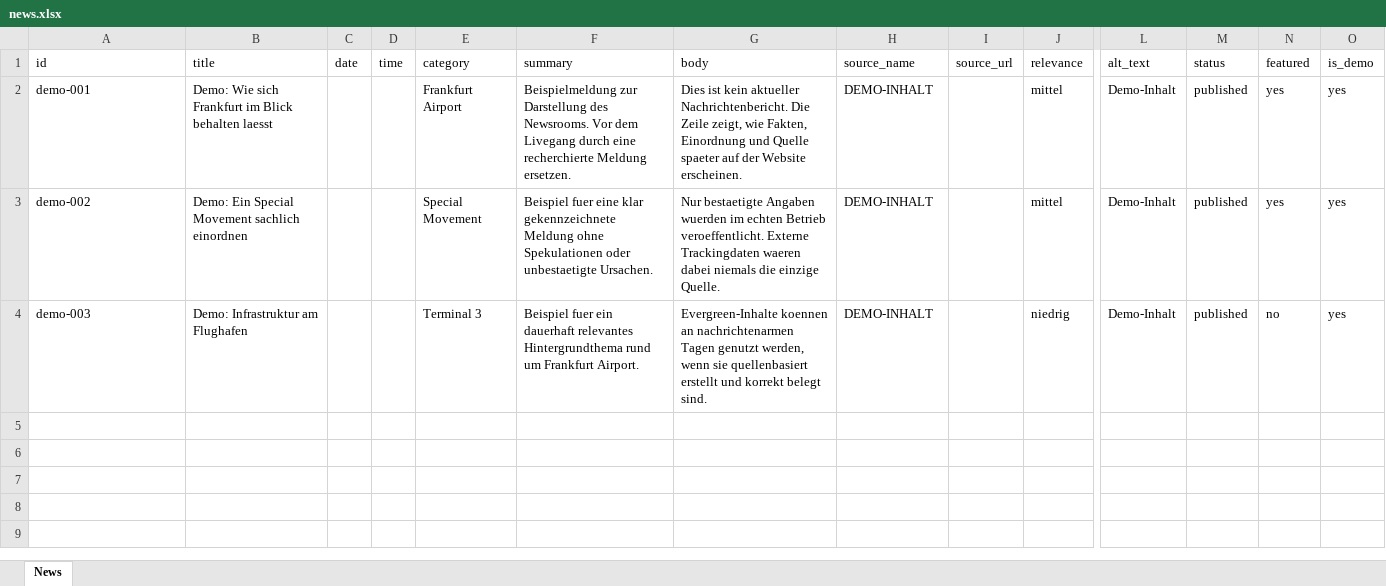
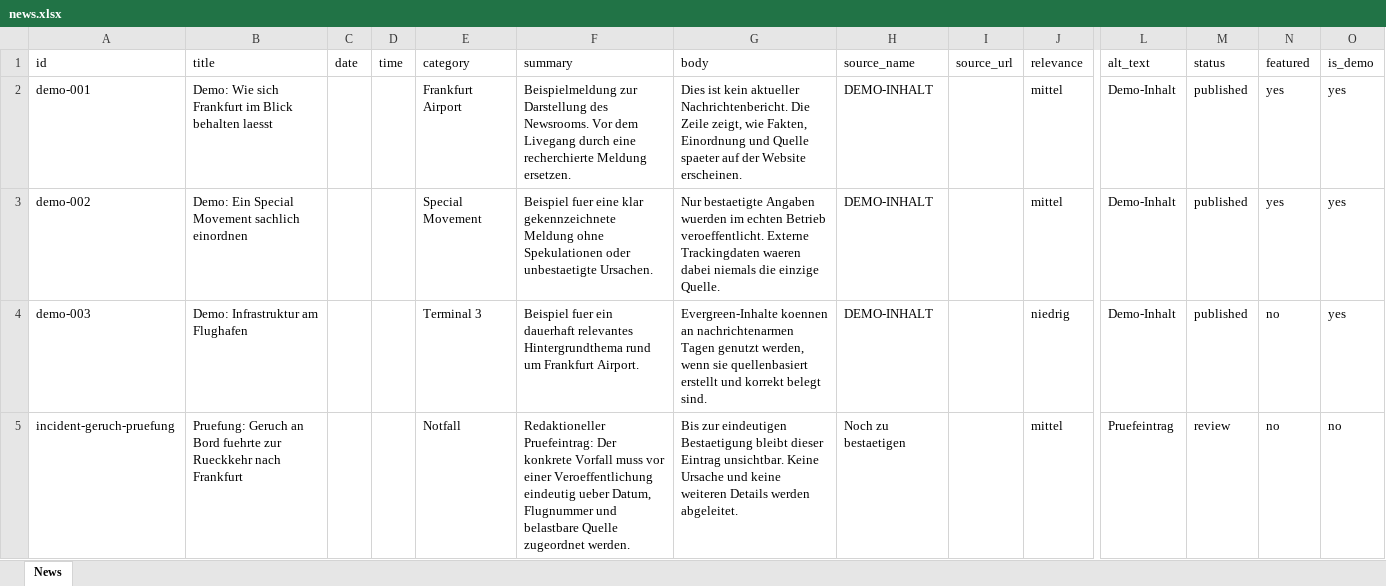
Before and after one commit to mg62-code/Webseite-aeronewsfra, an Excel workbook: content/news.xlsx, sheet News, drawn as a sheet; only a part is shown, gaps mark what is left out; values as stored, in another font and other column widths than the file's, no borders; rows hold the shown columns only; the diff names each change by its address in the sheet, - before the commit and + after, or states it on an @@ line.

```diff
--- a/content/news.xlsx (sheet News)
+++ b/content/news.xlsx (sheet News)
+row 5: incident-geruch-pruefung | Pruefung: Geruch an Bord fuehrte zur Rueckkehr nach Frankfurt |  |  | Notfall | Redaktioneller Pruefeintrag: Der konkrete Vorfall muss vor einer Veroeffentlichung eindeutig ueber Datum, Flugnummer und belastbare Quelle zugeordnet werden. | Bis zur eindeutigen Bestaetigung bleibt dieser Eintrag unsichtbar. Keine Ursache und keine weiteren Details werden abgeleitet. | Noch zu bestaetigen |  | mittel | Pruefeintrag | review | no | no
```
Also changed, not shown: 10 other files.
